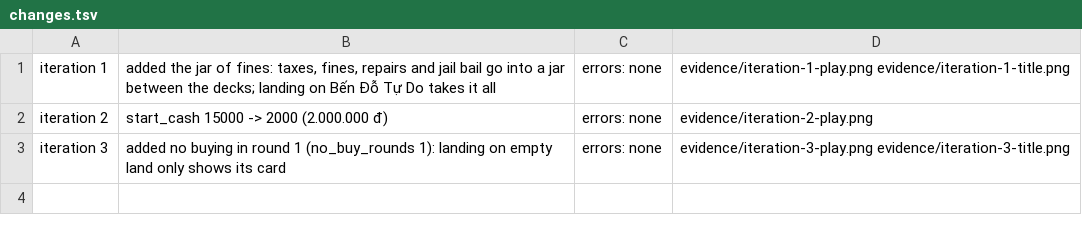
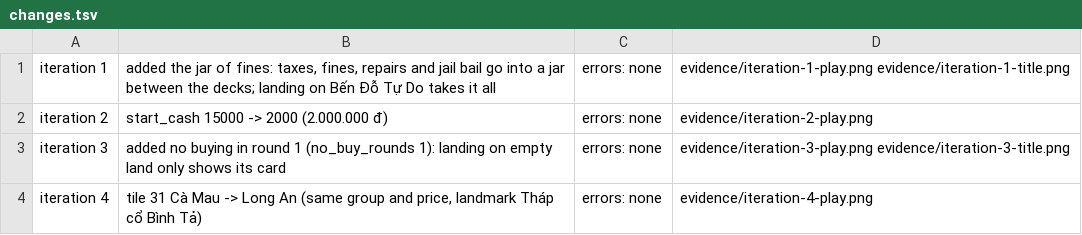
Before and after one commit to hgbao85/cotyphu, a TSV file: prototypes/ty-phu-dat-viet/evidence/changes.tsv, drawn as a sheet.

```diff
--- a/prototypes/ty-phu-dat-viet/evidence/changes.tsv
+++ b/prototypes/ty-phu-dat-viet/evidence/changes.tsv
@@ -3 +3,2 @@ iteration 2	start_cash 15000 -> 2000 (2.000.000 đ)	errors: none	evidence/iterat
 iteration 3	added no buying in round 1 (no_buy_rounds 1): landing on empty land only shows its card	errors: none	evidence/iteration-3-play.png evidence/iteration-3-title.png
+iteration 4	tile 31 Cà Mau -> Long An (same group and price, landmark Tháp cổ Bình Tả)	errors: none	evidence/iteration-4-play.png
```
Also changed, not shown: 4 other files.
